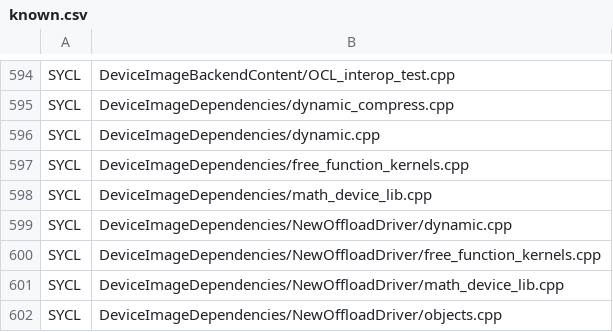
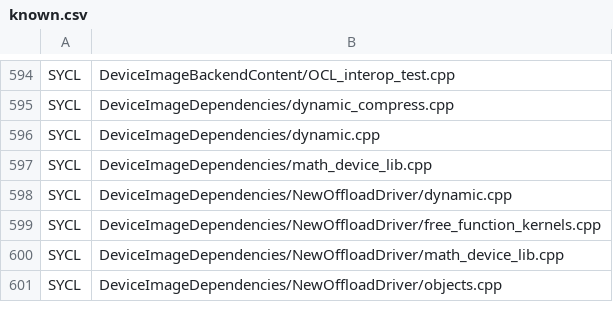
Before and after one commit to uxlfoundation/oneapi-construction-kit, a CSV file: scripts/testing/sycl_e2e/known.csv, drawn as a sheet; only a part is shown, gaps mark what is left out; the diff names each change by its address in the sheet, - before the commit and + after, or states it on an @@ line.

```diff
--- a/scripts/testing/sycl_e2e/known.csv
+++ b/scripts/testing/sycl_e2e/known.csv
-row 597: SYCL | DeviceImageDependencies/free_function_kernels.cpp
```
Also changed, not shown: scripts/testing/sycl_cts/override_native_cpu.csv, scripts/testing/sycl_e2e/override_all.csv, 3 other files.
